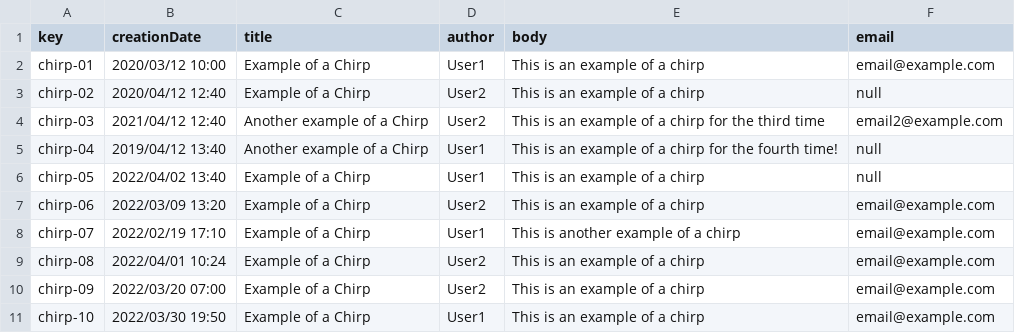
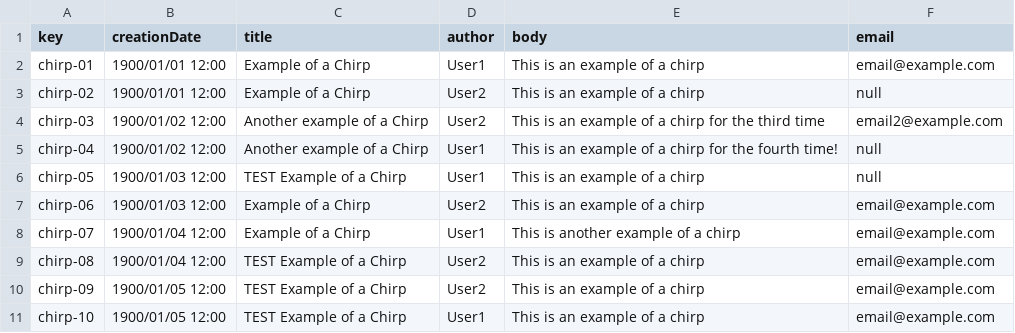
Before and after one commit to lNoelia/Acme-Toolkits, a CSV file: src/main/webapp/WEB-INF/resources/sample-data/chirp.csv, drawn as a sheet.

```diff
--- a/src/main/webapp/WEB-INF/resources/sample-data/chirp.csv
+++ b/src/main/webapp/WEB-INF/resources/sample-data/chirp.csv
@@ -1,11 +1,11 @@
 key,creationDate,title,author,body,email
-chirp-01,2020/03/12 10:00,Example of a Chirp,User1,This is an example of a chirp,email@example.com
-chirp-02,2020/04/12 12:40,Example of a Chirp,User2,This is an example of a chirp,null
-chirp-03,2021/04/12 12:40,Another example of a Chirp,User2,This is an example of a chirp for the third time,email2@example.com
-chirp-04,2019/04/12 13:40,Another example of a Chirp,User1,This is an example of a chirp for the fourth time!,null
-chirp-05,2022/04/02 13:40,Example of a Chirp,User1,This is an example of a chirp,null
-chirp-06,2022/03/09 13:20,Example of a Chirp,User2,This is an example of a chirp,email@example.com
-chirp-07,2022/02/19 17:10,Example of a Chirp,User1,This is another example of a chirp,email@example.com
-chirp-08,2022/04/01 10:24,Example of a Chirp,User2,This is an example of a chirp,email@example.com
-chirp-09,2022/03/20 07:00,Example of a Chirp,User2,This is an example of a chirp,email@example.com
-chirp-10,2022/03/30 19:50,Example of a Chirp,User1,This is an example of a chirp,email@example.com
+chirp-01,1900/01/01 12:00,Example of a Chirp,User1,This is an example of a chirp,email@example.com
+chirp-02,1900/01/01 12:00,Example of a Chirp,User2,This is an example of a chirp,null
+chirp-03,1900/01/02 12:00,Another example of a Chirp,User2,This is an example of a chirp for the third time,email2@example.com
+chirp-04,1900/01/02 12:00,Another example of a Chirp,User1,This is an example of a chirp for the fourth time!,null
+chirp-05,1900/01/03 12:00,TEST Example of a Chirp,User1,This is an example of a chirp,null
+chirp-06,1900/01/03 12:00,Example of a Chirp,User2,This is an example of a chirp,email@example.com
+chirp-07,1900/01/04 12:00,Example of a Chirp,User1,This is another example of a chirp,email@example.com
+chirp-08,1900/01/04 12:00,TEST Example of a Chirp,User2,This is an example of a chirp,email@example.com
+chirp-09,1900/01/05 12:00,TEST Example of a Chirp,User2,This is an example of a chirp,email@example.com
+chirp-10,1900/01/05 12:00,TEST Example of a Chirp,User1,This is an example of a chirp,email@example.com
```
Also changed, not shown: 3 other files.
